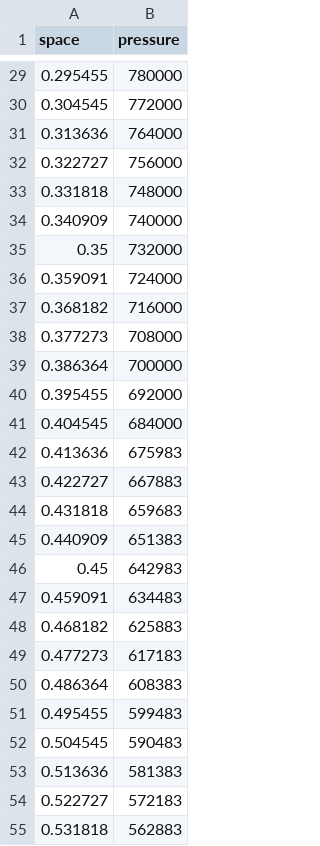
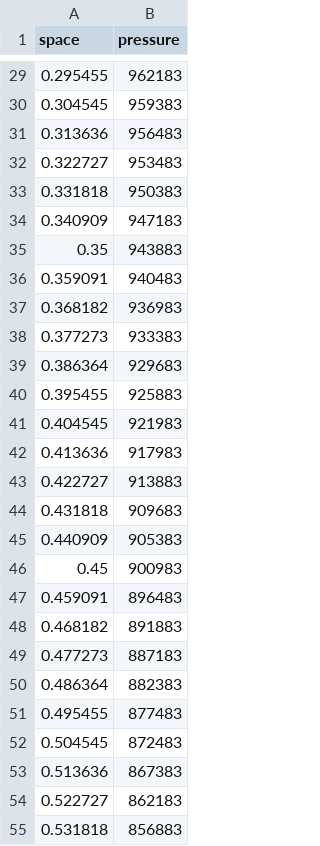
Before and after one commit to SimoneRipamonti/Project, a CSV file: src/pressure.csv, drawn as a sheet; only a part is shown, gaps mark what is left out; the diff covers the shown part only.

```diff
--- a/src/pressure.csv
+++ b/src/pressure.csv
@@ -29,27 +29,27 @@ space, pressure
-0.295455, 780000
-0.304545, 772000
-0.313636, 764000
-0.322727, 756000
-0.331818, 748000
-0.340909, 740000
-0.35, 732000
-0.359091, 724000
-0.368182, 716000
-0.377273, 708000
-0.386364, 700000
-0.395455, 692000
-0.404545, 684000
-0.413636, 675983
-0.422727, 667883
-0.431818, 659683
-0.440909, 651383
-0.45, 642983
-0.459091, 634483
-0.468182, 625883
-0.477273, 617183
-0.486364, 608383
-0.495455, 599483
-0.504545, 590483
-0.513636, 581383
-0.522727, 572183
-0.531818, 562883
+0.295455, 962183
+0.304545, 959383
+0.313636, 956483
+0.322727, 953483
+0.331818, 950383
+0.340909, 947183
+0.35, 943883
+0.359091, 940483
+0.368182, 936983
+0.377273, 933383
+0.386364, 929683
+0.395455, 925883
+0.404545, 921983
+0.413636, 917983
+0.422727, 913883
+0.431818, 909683
+0.440909, 905383
+0.45, 900983
+0.459091, 896483
+0.468182, 891883
+0.477273, 887183
+0.486364, 882383
+0.495455, 877483
+0.504545, 872483
+0.513636, 867383
+0.522727, 862183
+0.531818, 856883
```
Also changed, not shown: 73 edited cells elsewhere in this file, src/velocity.csv, 21 other files.
